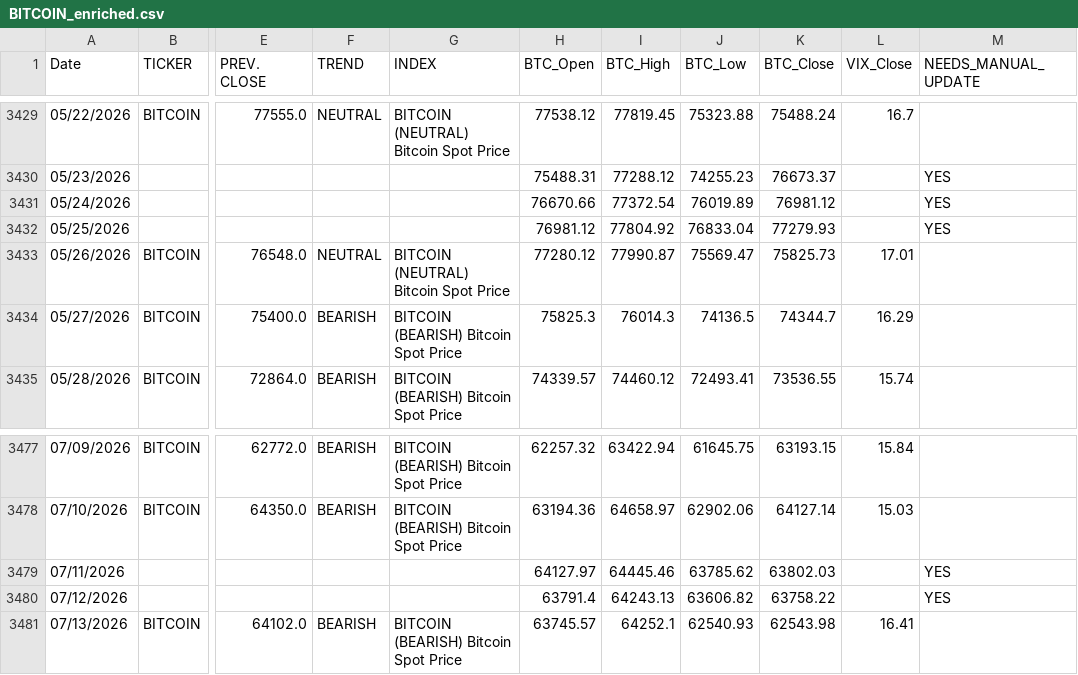
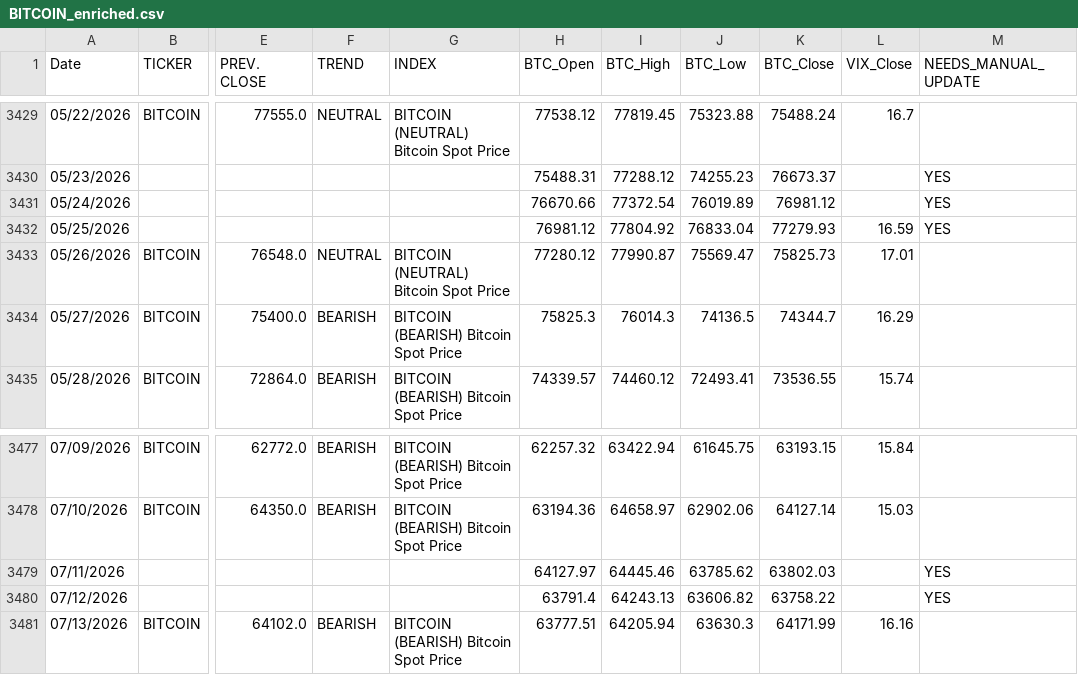
Before and after one commit to dchebows/HE-analysis-pipeline, a CSV file: Risk_Range_Data/04_enriched/BITCOIN_enriched.csv, drawn as a sheet; only a part is shown, gaps mark what is left out; the diff names each change by its address in the sheet, - before the commit and + after, or states it on an @@ line.

```diff
--- a/Risk_Range_Data/04_enriched/BITCOIN_enriched.csv
+++ b/Risk_Range_Data/04_enriched/BITCOIN_enriched.csv
-L3432 (VIX_Close): (empty)
+L3432 (VIX_Close): 16.59
-H3481 (BTC_Open): 63745.57
+H3481 (BTC_Open): 63777.51
-I3481 (BTC_High): 64252.1
+I3481 (BTC_High): 64205.94
-J3481 (BTC_Low): 62540.93
+J3481 (BTC_Low): 63630.3
-K3481 (BTC_Close): 62543.98
+K3481 (BTC_Close): 64171.99
-L3481 (VIX_Close): 16.41
+L3481 (VIX_Close): 16.16
```
Also changed, not shown: Risk_Range_Data/04_enriched/AAPL_enriched.csv, Risk_Range_Data/04_enriched/COMPQ_enriched.csv, 8 other files.
